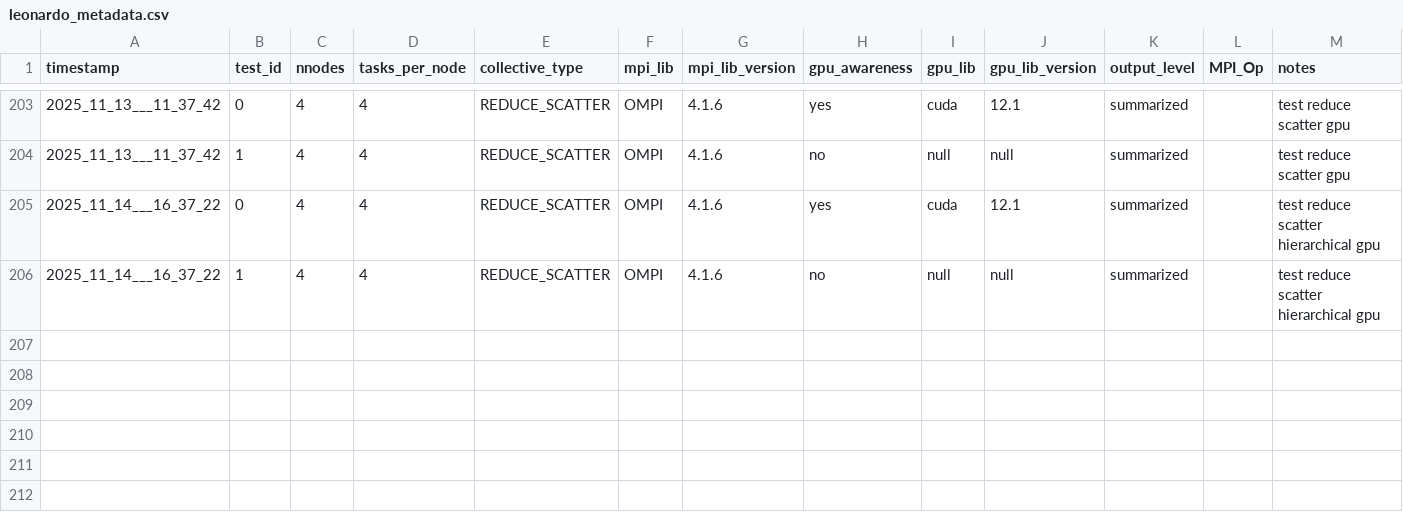
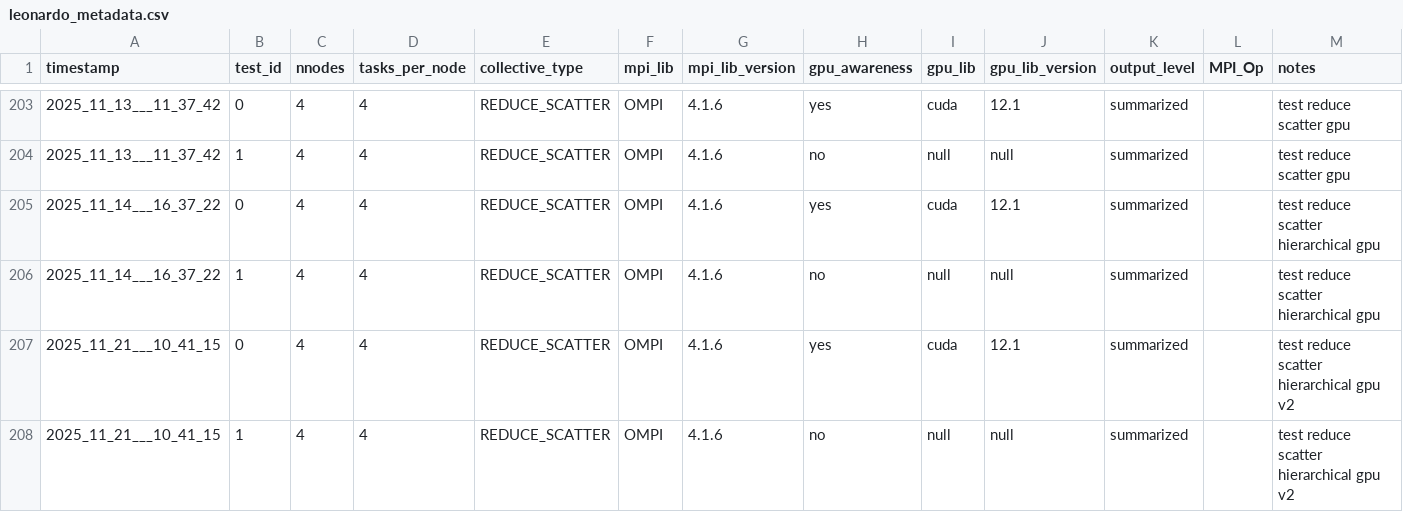
Before and after one commit to Dragoned/pico-gpu-collectives, a CSV file: results/leonardo_metadata.csv, drawn as a sheet; only a part is shown, gaps mark what is left out; the diff names each change by its address in the sheet, - before the commit and + after, or states it on an @@ line.

Commit message:
[add]: result form leonardo reduce scatter hierarchy v2

```diff
--- a/results/leonardo_metadata.csv
+++ b/results/leonardo_metadata.csv
+row 207: 2025_11_21___10_41_15 | 0 | 4 | 4 | REDUCE_SCATTER | OMPI | 4.1.6 | yes | cuda | 12.1 | summarized |  | test reduce scatter hierarchical gpu v2
+row 208: 2025_11_21___10_41_15 | 1 | 4 | 4 | REDUCE_SCATTER | OMPI | 4.1.6 | no | null | null | summarized |  | test reduce scatter hierarchical gpu v2
```
Also changed, not shown: 1 other file.
